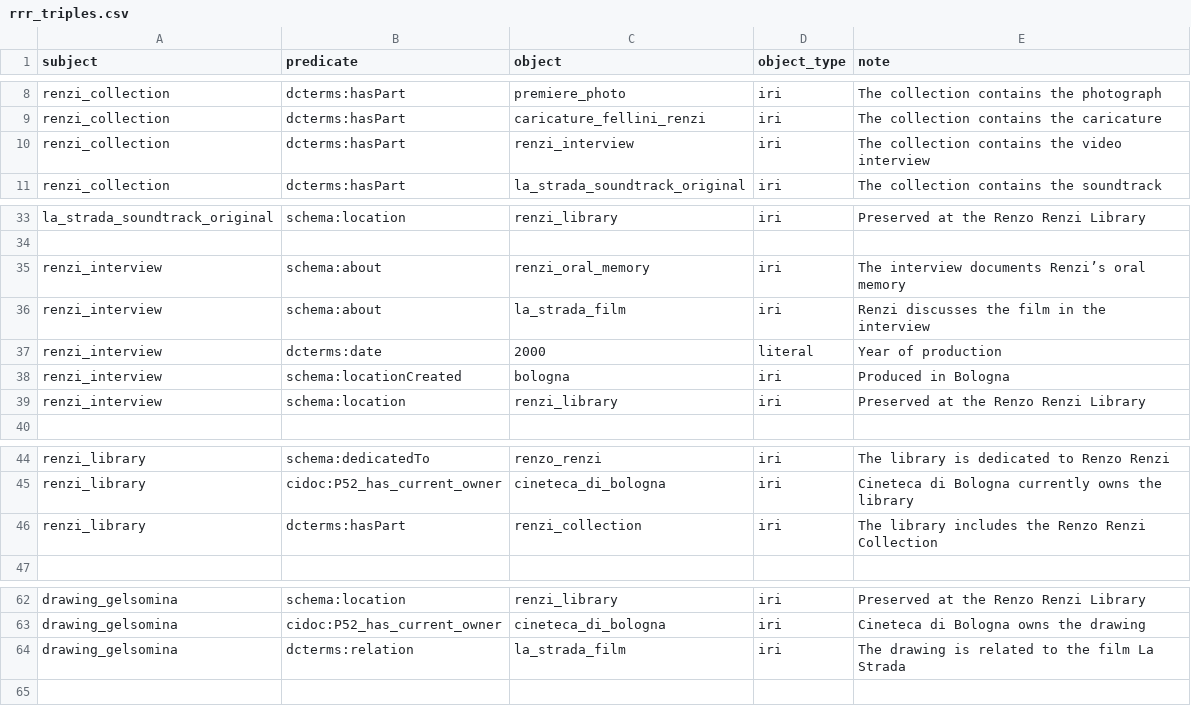
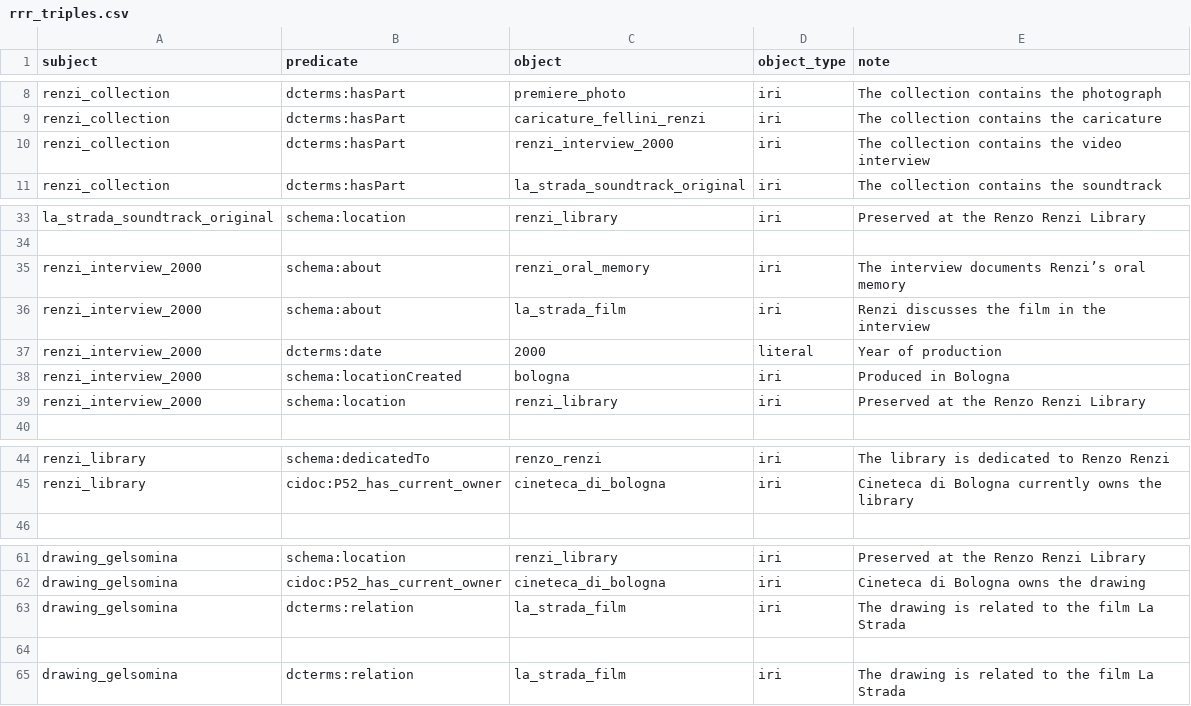
Before and after one commit to CineFiles25/TheRevolussionOfRenzoRenzi, a CSV file: csv/rrr_triples.csv, drawn as a sheet; only a part is shown, gaps mark what is left out.

Commit message:
Update rrr_triples.csv

```diff
--- a/csv/rrr_triples.csv
+++ b/csv/rrr_triples.csv
@@ -9,3 +9,3 @@ renzi_collection,dcterms:hasPart,premiere_photo,iri,The collection contains the
 renzi_collection,dcterms:hasPart,caricature_fellini_renzi,iri,The collection contains the caricature
-renzi_collection,dcterms:hasPart,renzi_interview,iri,The collection contains the video interview
+renzi_collection,dcterms:hasPart,renzi_interview_2000,iri,The collection contains the video interview
 renzi_collection,dcterms:hasPart,la_strada_soundtrack_original,iri,The collection contains the soundtrack
@@ -34,7 +34,7 @@ la_strada_soundtrack_original,schema:location,renzi_library,iri,Preserved at the
 
-renzi_interview,schema:about,renzi_oral_memory,iri,The interview documents Renzi’s oral memory
-renzi_interview,schema:about,la_strada_film,iri,Renzi discusses the film in the interview
-renzi_interview,dcterms:date,2000,literal,Year of production
-renzi_interview,schema:locationCreated,bologna,iri,Produced in Bologna
-renzi_interview,schema:location,renzi_library,iri,Preserved at the Renzo Renzi Library
+renzi_interview_2000,schema:about,renzi_oral_memory,iri,The interview documents Renzi’s oral memory
+renzi_interview_2000,schema:about,la_strada_film,iri,Renzi discusses the film in the interview
+renzi_interview_2000,dcterms:date,2000,literal,Year of production
+renzi_interview_2000,schema:locationCreated,bologna,iri,Produced in Bologna
+renzi_interview_2000,schema:location,renzi_library,iri,Preserved at the Renzo Renzi Library
 
@@ -45,3 +45,2 @@ renzi_library,schema:dedicatedTo,renzo_renzi,iri,The library is dedicated to Ren
 renzi_library,cidoc:P52_has_current_owner,cineteca_di_bologna,iri,Cineteca di Bologna currently owns the library
-renzi_library,dcterms:hasPart,renzi_collection,iri,The library includes the Renzo Renzi Collection
 
@@ -63,2 +62,4 @@ drawing_gelsomina,schema:location,renzi_library,iri,Preserved at the Renzo Renzi
 drawing_gelsomina,cidoc:P52_has_current_owner,cineteca_di_bologna,iri,Cineteca di Bologna owns the drawing
+drawing_gelsomina,dcterms:relation,la_strada_film,iri,The drawing is related to the film La Strada
+
 drawing_gelsomina,dcterms:relation,la_strada_film,iri,The drawing is related to the film La Strada
```
